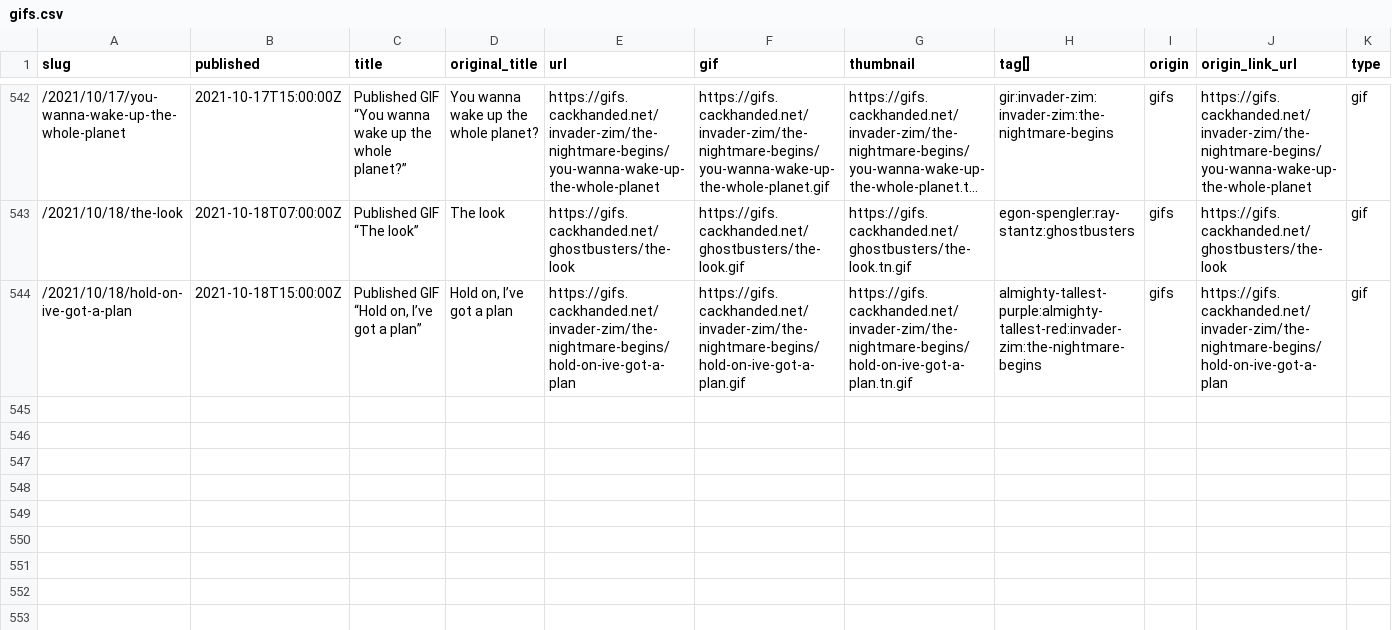
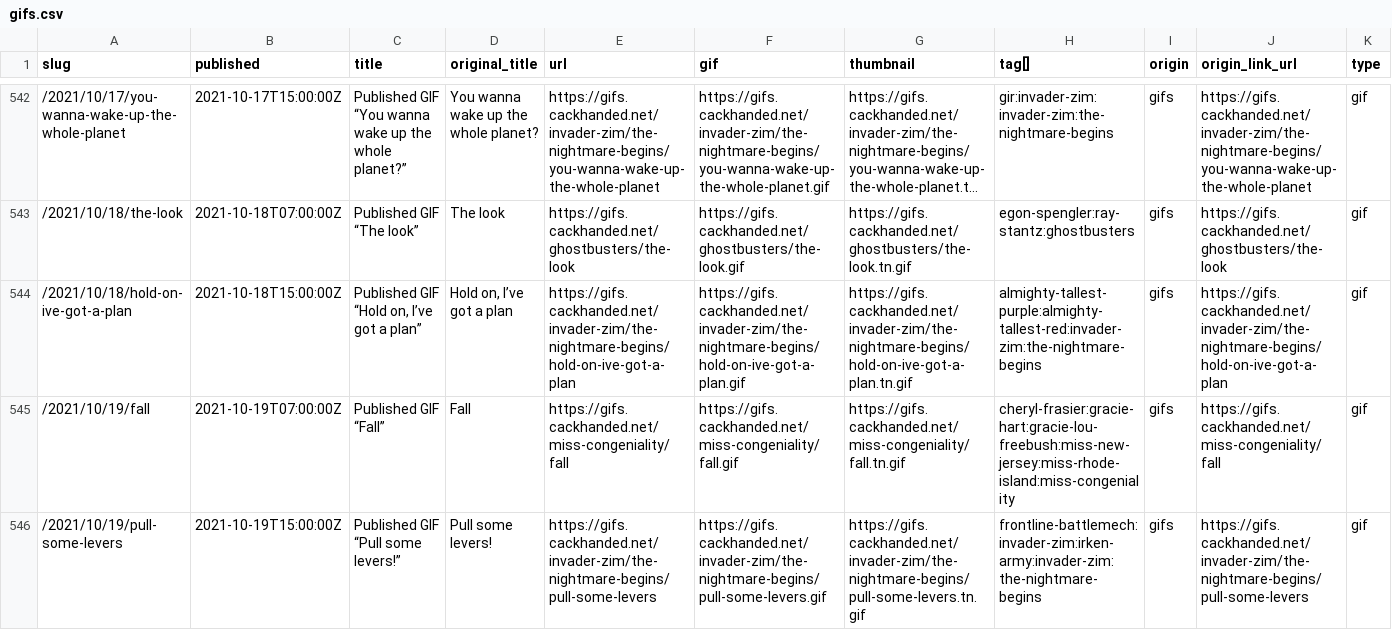
Before and after one commit to norm/marknormanfrancis.com, a CSV file: source/gifs.csv, drawn as a sheet; only a part is shown, gaps mark what is left out; long unchanged cells end in ….

```diff
--- a/source/gifs.csv
+++ b/source/gifs.csv
@@ -544 +544,3 @@ slug,published,title,original_title,url,gif,thumbnail,tag[],origin,origin_link_u
 /2021/10/18/hold-on-ive-got-a-plan,2021-10-18T15:00:00Z,"Published GIF “Hold on, I’ve got a plan”","Hold on, I’ve got a plan",https://gifs.cackhanded.net/invader-zim/the-nightmare-begins/hold-on-ive-got-a-plan,https://gifs.cackhanded.net/invader-zim/the-nightmare-begins/hold-on-ive-got-a-plan.gif,https://gifs.cackhanded.net/invader-zim/the-nightmare-begins/hold-on-ive-got-a-plan.tn.gif,almighty-tallest-purple:almighty-tallest-red:invader-zim:the-nightmare-begins,gifs,https://gifs.cackhanded.net/invader-zim/the-nightmare-begins/hold-on-ive-got-a-plan,gif
+/2021/10/19/fall,2021-10-19T07:00:00Z,Published GIF “Fall”,Fall,https://gifs.cackhanded.net/miss-congeniality/fall,https://gifs.cackhanded.net/miss-congeniality/fall.gif,https://gifs.cackhanded.net/miss-congeniality/fall.tn.gif,cheryl-frasier:gracie-hart:gracie-lou-freebush:miss-new-jersey:miss-rhode-island:miss-congeniality,gifs,https://gifs.cackhanded.net/miss-congeniality/fall,gif
+/2021/10/19/pull-some-levers,2021-10-19T15:00:00Z,Published GIF “Pull some levers!”,Pull some levers!,https://gifs.cackhanded.net/invader-zim/the-nightmare-begins/pull-some-levers,https://gifs.cackhanded.net/invader-zim/the-nightmare-begins/pull-some-levers.gif,https://gifs.cackhanded.net/invader-zim/the-nightmare-begins/pull-some-levers.tn.gif,frontline-battlemech:invader-zim:irken-army:invader-zim:the-nightmare-begins,gifs,https://gifs.cackhanded.net/invader-zim/the-nightmare-begins/pull-some-levers,gif
```
Also changed, not shown: 8 other files.
